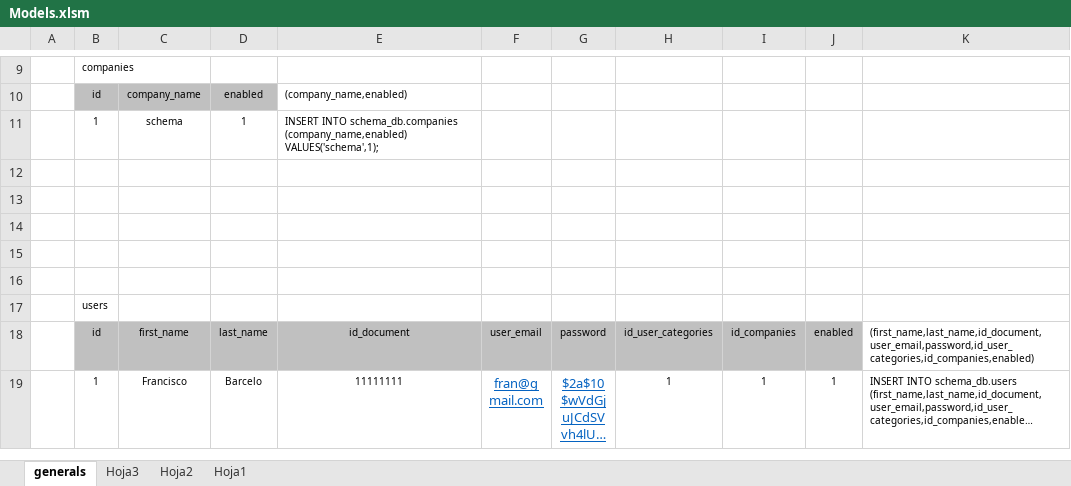
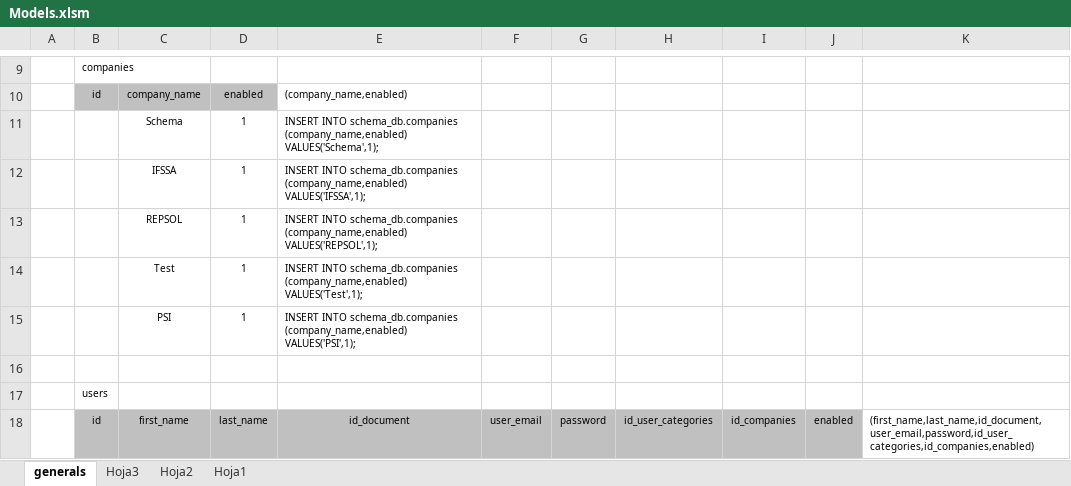
Before and after one commit to malenbarcelo/SCHEMA, an Excel workbook: campusAppData/Models.xlsm, sheet generals, drawn as a sheet; only a part is shown, gaps mark what is left out; the shorter side is filled out with more unchanged rows; long unchanged cells end in …; values as stored, in another font and other column widths than the file's, no borders; the diff covers the shown part only; the diff names each change by its address in the sheet, - before the commit and + after, or states it on an @@ line.

```diff
--- a/campusAppData/Models.xlsm (sheet generals)
+++ b/campusAppData/Models.xlsm (sheet generals)
-B11: 1
+B11: (empty)
-C11: schema
+C11: Schema
-E11: …schema_db.companies (company_name,enabled) VALUES('schema',1);
+E11: …schema_db.companies (company_name,enabled) VALUES('Schema',1);
-row 12: (empty)
+row 12:  |  | IFSSA | 1 | INSERT INTO schema_db.companies (company_name,enabled) VALUES('IFSSA',1);
-row 13: (empty)
+row 13:  |  | REPSOL | 1 | INSERT INTO schema_db.companies (company_name,enabled) VALUES('REPSOL',1);
-row 14: (empty)
+row 14:  |  | Test | 1 | INSERT INTO schema_db.companies (company_name,enabled) VALUES('Test',1);
-row 15: (empty)
+row 15:  |  | PSI | 1 | INSERT INTO schema_db.companies (company_name,enabled) VALUES('PSI',1);
```
Also changed, not shown: 19 added rows, 45 removed rows, 26 edited cells and cell formats elsewhere in this sheet, formulas that keep their value, 14 other files.
